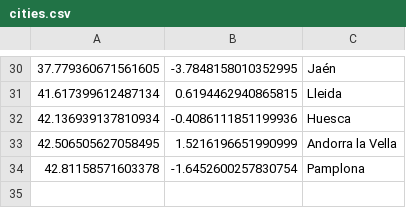
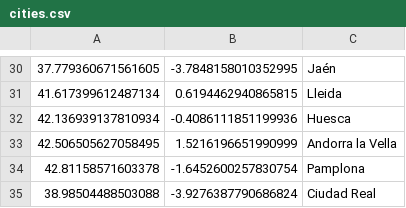
Before and after one commit to B4dWo1f/RUNplots, a CSV file: cities.csv, drawn as a sheet; only a part is shown, gaps mark what is left out.

Commit message:
add ciudad real

```diff
--- a/cities.csv
+++ b/cities.csv
@@ -34 +34,2 @@
 42.81158571603378,-1.6452600257830754,Pamplona
+38.98504488503088,-3.9276387790686824,Ciudad Real
```
